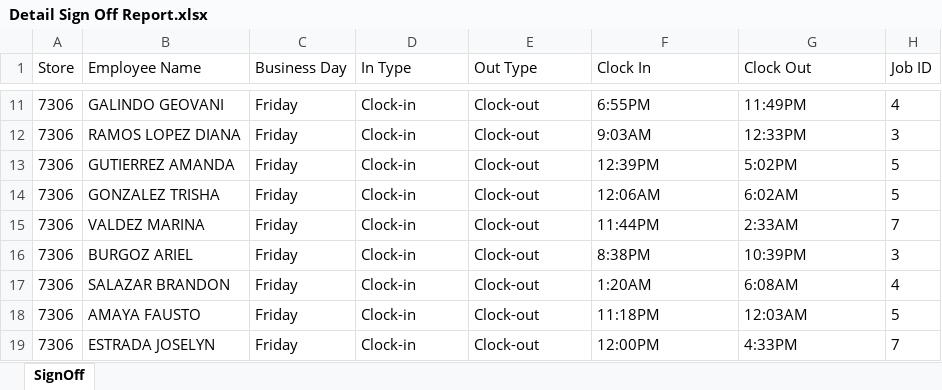
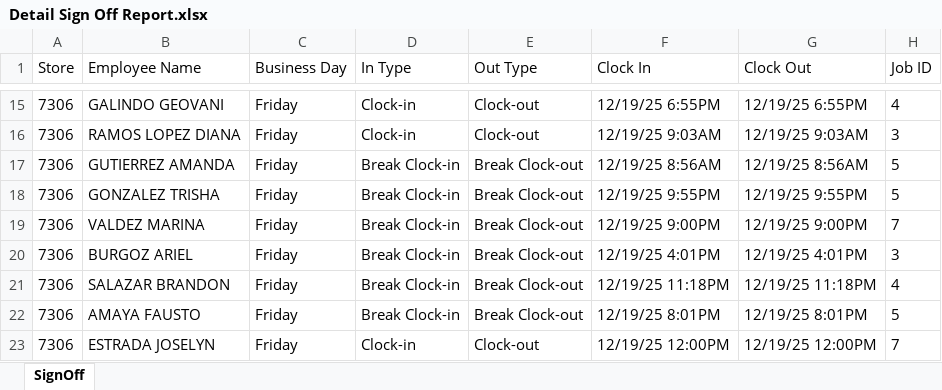
Before and after one commit to ratan-cc/PdfReader, an Excel workbook: output/Detail Sign Off Report.xlsx, sheet SignOff, drawn as a sheet; only a part is shown, gaps mark what is left out; values as stored, in another font and other column widths than the file's, no borders; addresses are those after the commit; the diff covers the shown part only; the diff names each change by its address in the sheet, - before the commit and + after, or states it on an @@ line.

```diff
--- a/output/Detail Sign Off Report.xlsx (sheet SignOff)
+++ b/output/Detail Sign Off Report.xlsx (sheet SignOff)
-F15 (Clock In): 6:55PM
+F15 (Clock In): 12/19/25 6:55PM
-G15 (Clock Out): 11:49PM
+G15 (Clock Out): 12/19/25 6:55PM
-F16 (Clock In): 9:03AM
+F16 (Clock In): 12/19/25 9:03AM
-G16 (Clock Out): 12:33PM
+G16 (Clock Out): 12/19/25 9:03AM
-D17:D22 (In Type): Clock-in
+D17:D22 (In Type): Break Clock-in
-E17:E22 (Out Type): Clock-out
+E17:E22 (Out Type): Break Clock-out
-F17 (Clock In): 12:39PM
+F17 (Clock In): 12/19/25 8:56AM
-G17 (Clock Out): 5:02PM
+G17 (Clock Out): 12/19/25 8:56AM
-F18 (Clock In): 12:06AM
+F18 (Clock In): 12/19/25 9:55PM
-G18 (Clock Out): 6:02AM
+G18 (Clock Out): 12/19/25 9:55PM
-F19 (Clock In): 11:44PM
+F19 (Clock In): 12/19/25 9:00PM
-G19 (Clock Out): 2:33AM
+G19 (Clock Out): 12/19/25 9:00PM
-F20 (Clock In): 8:38PM
+F20 (Clock In): 12/19/25 4:01PM
-G20 (Clock Out): 10:39PM
+G20 (Clock Out): 12/19/25 4:01PM
-F21 (Clock In): 1:20AM
+F21 (Clock In): 12/19/25 11:18PM
-G21 (Clock Out): 6:08AM
+G21 (Clock Out): 12/19/25 11:18PM
-F22 (Clock In): 11:18PM
+F22 (Clock In): 12/19/25 8:01PM
-G22 (Clock Out): 12:03AM
+G22 (Clock Out): 12/19/25 8:01PM
-F23 (Clock In): 12:00PM
+F23 (Clock In): 12/19/25 12:00PM
-G23 (Clock Out): 4:33PM
+G23 (Clock Out): 12/19/25 12:00PM
```
Also changed, not shown: 4 added rows and 34 edited cells elsewhere in this sheet, 3 other files.
